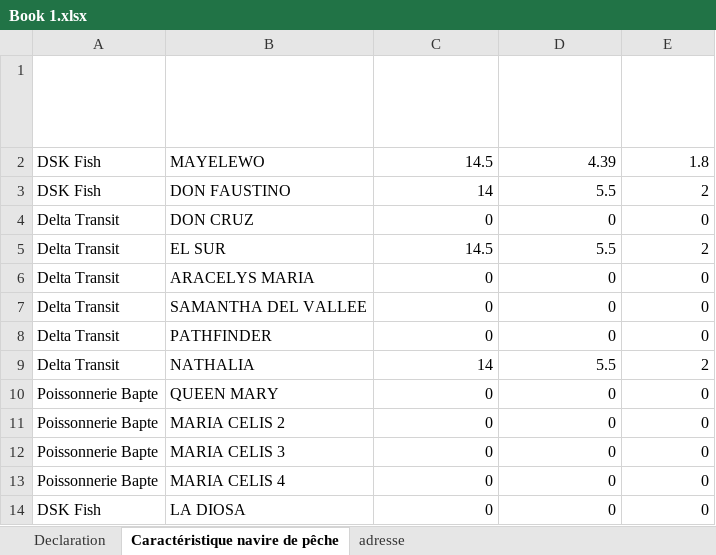
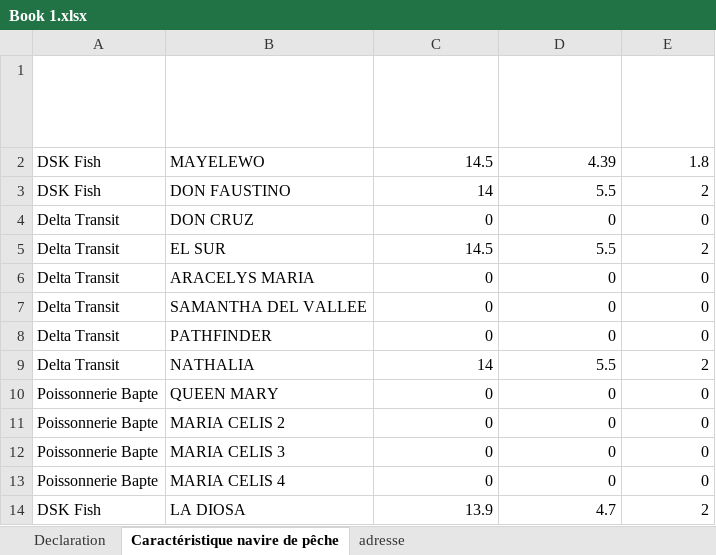
Before and after one commit to marjoryplacide-gif/GPMLM-Droits-de-port, an Excel workbook: Book 1.xlsx, sheet Caractéristique navire de pêche, drawn as a sheet; values as stored, in another font and other column widths than the file's, no borders; table styles not drawn; the diff names each change by its address in the sheet, - before the commit and + after, or states it on an @@ line.

Commit message:
Add files via upload

```diff
--- a/Book 1.xlsx (sheet Caractéristique navire de pêche)
+++ b/Book 1.xlsx (sheet Caractéristique navire de pêche)
-C14 (Longueur hors tout (m)): 0
+C14 (Longueur hors tout (m)): 13.9
-D14 (Largueur maximal (m)): 0
+D14 (Largueur maximal (m)): 4.7
-E14 (Tirant d'eau (m)): 0
+E14 (Tirant d'eau (m)): 2
```
